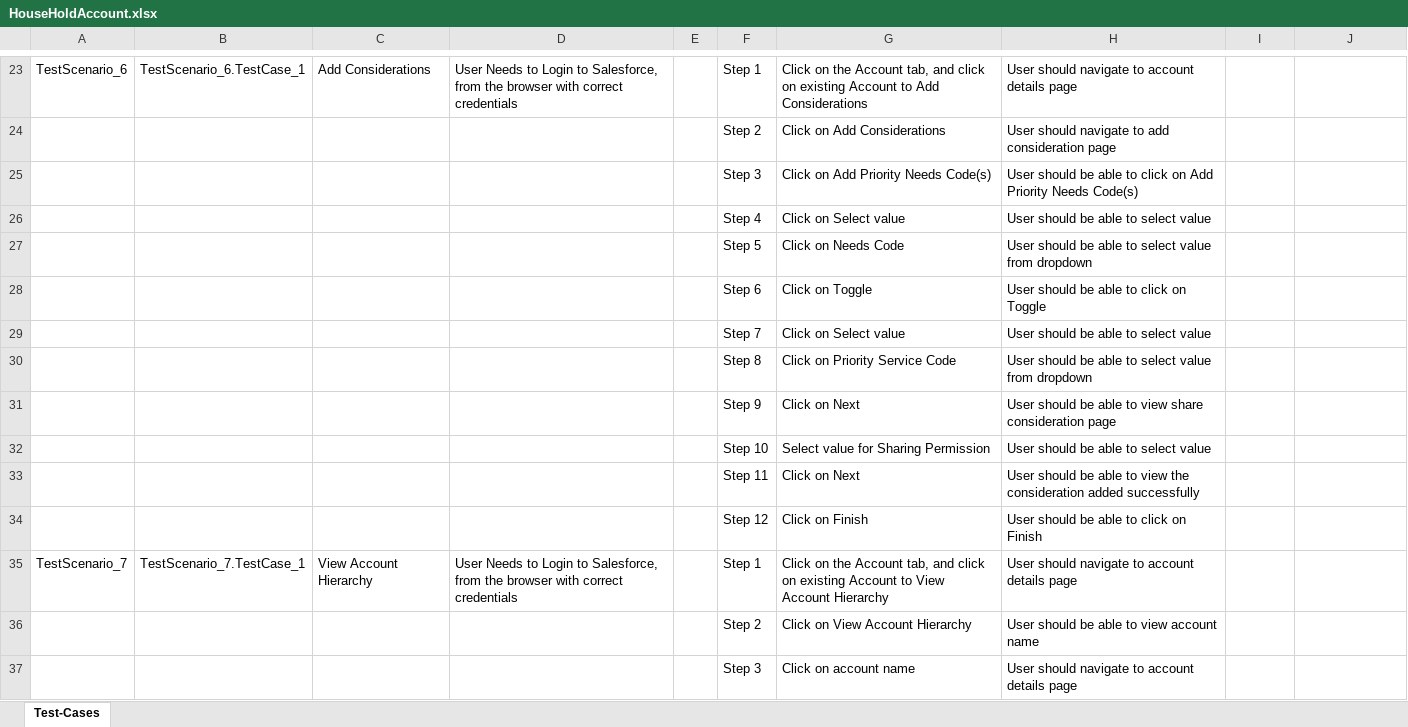
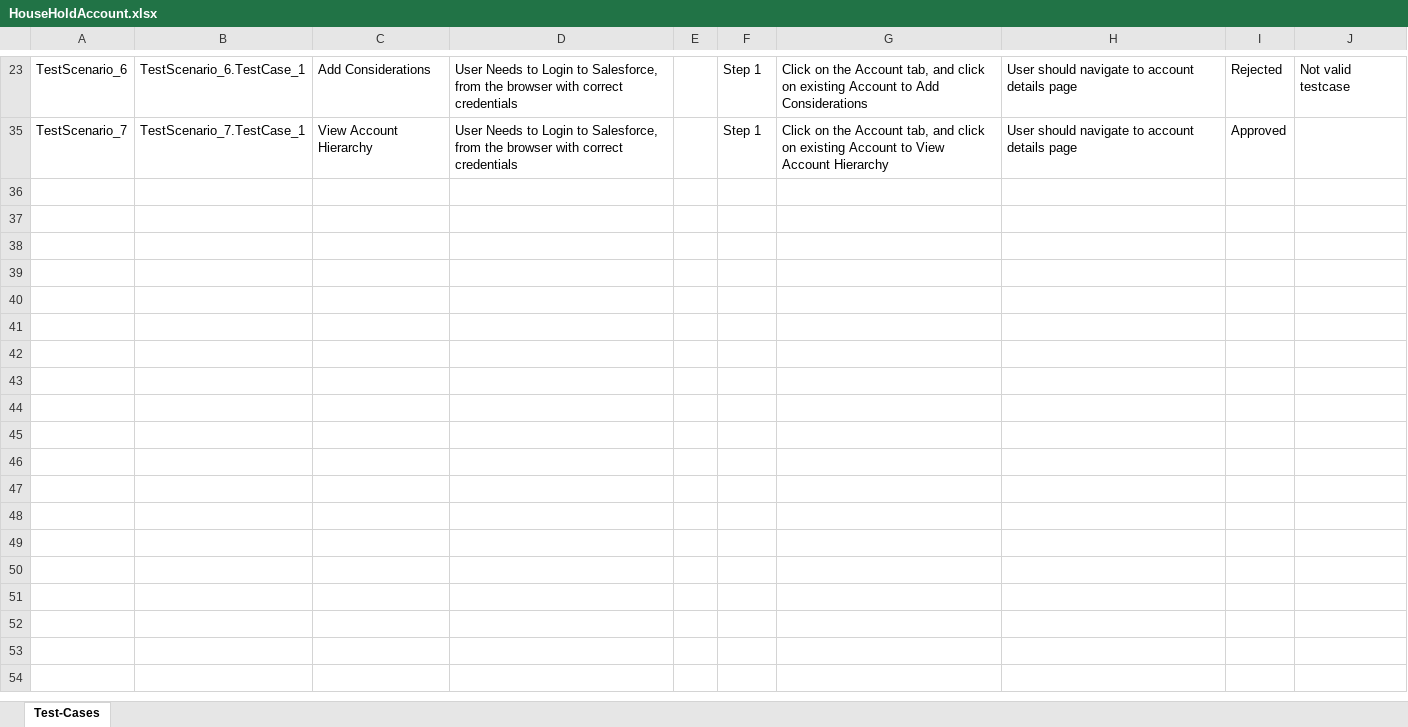
Before and after one commit to ShaikMohamedIrfan/POCAPTUMO, an Excel workbook: HouseHoldAccount.xlsx, sheet Test-Cases, drawn as a sheet; only a part is shown, gaps mark what is left out; values as stored, in another font and other column widths than the file's, no borders; table styles not drawn; the diff covers the shown part only; the diff names each change by its address in the sheet, - before the commit and + after, or states it on an @@ line.

Commit message:
Add files via upload

```diff
--- a/HouseHoldAccount.xlsx (sheet Test-Cases)
+++ b/HouseHoldAccount.xlsx (sheet Test-Cases)
-I23: (empty)
+I23: Rejected
-J23: (empty)
+J23: Not valid testcase
@@ row 24 hidden:  |  |  |  |  | Step 2 | Click on Add Considerations | User should navigate to add consideration page @@
@@ row 25 hidden:  |  |  |  |  | Step 3 | Click on Add Priority Needs Code(s) | User should be able to click on Add Priority Needs Code(s) @@
@@ row 26 hidden:  |  |  |  |  | Step 4 | Click on Select value | User should be able to select value @@
@@ row 27 hidden:  |  |  |  |  | Step 5 | Click on Needs Code | User should be able to select value from dropdown @@
@@ row 28 hidden:  |  |  |  |  | Step 6 | Click on Toggle | User should be able to click on Toggle @@
@@ row 29 hidden:  |  |  |  |  | Step 7 | Click on Select value | User should be able to select value @@
@@ row 30 hidden:  |  |  |  |  | Step 8 | Click on Priority Service Code | User should be able to select value from dropdown @@
@@ row 31 hidden:  |  |  |  |  | Step 9 | Click on Next | User should be able to view share consideration page @@
@@ row 32 hidden:  |  |  |  |  | Step 10 | Select value for Sharing Permission | User should be able to select value @@
@@ row 33 hidden:  |  |  |  |  | Step 11 | Click on Next | User should be able to view the consideration added successfully @@
@@ row 34 hidden:  |  |  |  |  | Step 12 | Click on Finish | User should be able to click on Finish @@
-I35: (empty)
+I35: Approved
@@ row 36 hidden:  |  |  |  |  | Step 2 | Click on View Account Hierarchy | User should be able to view account name @@
@@ row 37 hidden:  |  |  |  |  | Step 3 | Click on account name | User should navigate to account details page @@
```
Also changed, not shown: 16 hidden or unhidden rows and 5 edited cells elsewhere in this sheet.
